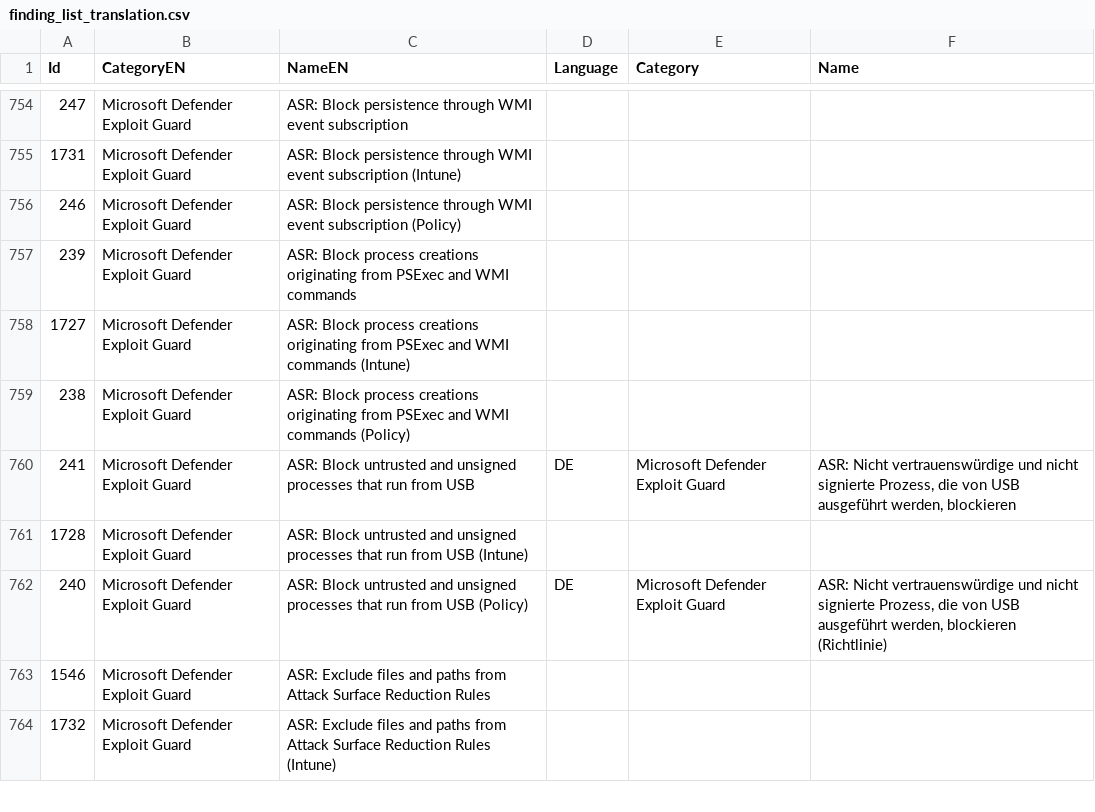
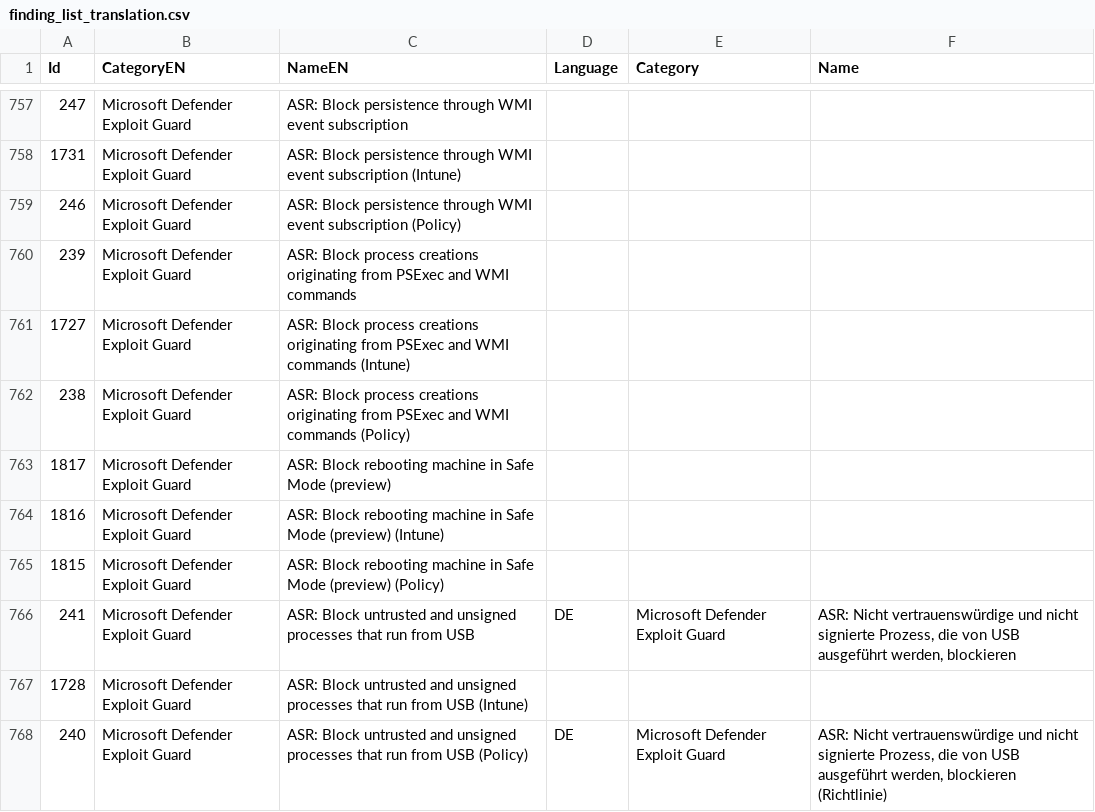
Before and after one commit to 0x6d69636b/windows_hardening, a CSV file: lists/finding_list_translation.csv, drawn as a sheet; only a part is shown, gaps mark what is left out; the shorter side is filled out with more unchanged rows; the diff covers the shown part only; the diff names each change by its address in the sheet, - before the commit and + after, or states it on an @@ line.

```diff
--- a/lists/finding_list_translation.csv
+++ b/lists/finding_list_translation.csv
+row 763: 1817 | Microsoft Defender Exploit Guard | ASR: Block rebooting machine in Safe Mode (preview)
+row 764: 1816 | Microsoft Defender Exploit Guard | ASR: Block rebooting machine in Safe Mode (preview) (Intune)
+row 765: 1815 | Microsoft Defender Exploit Guard | ASR: Block rebooting machine in Safe Mode (preview) (Policy)
```
Also changed, not shown: 8 added rows and 1 edited cell elsewhere in this file, lists/finding_list_msft_security_baseline_edge_107_machine.csv, lists/finding_list_msft_security_baseline_edge_112_machine.csv, 5 other files.
